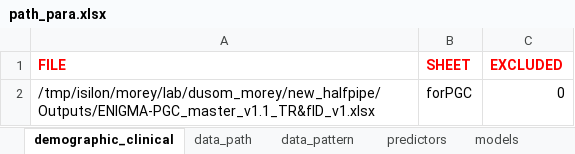
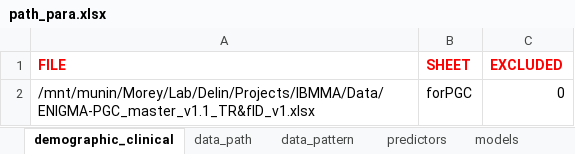
Before and after one commit to sundelinustc/IBMMA, an Excel workbook: path_para.xlsx, sheet demographic_clinical, drawn as a sheet; values as stored, in another font and other column widths than the file's, no borders; the diff names each change by its address in the sheet, - before the commit and + after, or states it on an @@ line.

```diff
--- a/path_para.xlsx (sheet demographic_clinical)
+++ b/path_para.xlsx (sheet demographic_clinical)
-A2 (FILE): /tmp/isilon/morey/lab/dusom_morey/new_halfpipe/Outputs/ENIGMA-PGC_master_v1.1_TR&fID_v1.xlsx
+A2 (FILE): /mnt/munin/Morey/Lab/Delin/Projects/IBMMA/Data/ENIGMA-PGC_master_v1.1_TR&fID_v1.xlsx
```
Also changed, not shown: sheet data_pattern, sheet data_path, sheet models, 6 other files.
